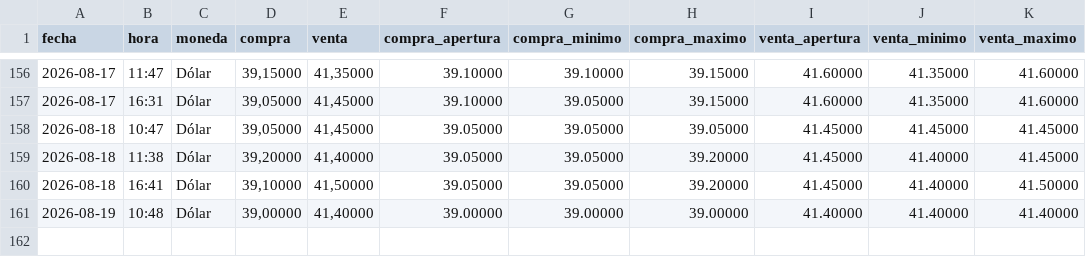
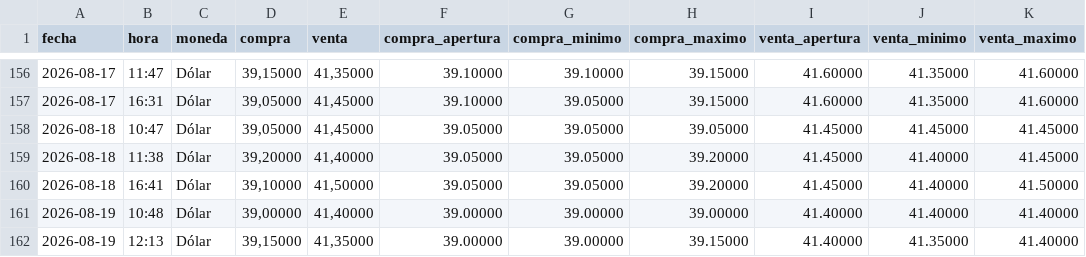
Before and after one commit to angelop47/Dollar-UY, a CSV file: cotizaciones.csv, drawn as a sheet; only a part is shown, gaps mark what is left out.

```diff
--- a/cotizaciones.csv
+++ b/cotizaciones.csv
@@ -161 +161,2 @@ fecha,hora,moneda,compra,venta,compra_apertura,compra_minimo,compra_maximo,venta
 2026-08-19,10:48,Dólar,"39,00000","41,40000",39.00000,39.00000,39.00000,41.40000,41.40000,41.40000
+2026-08-19,12:13,Dólar,"39,15000","41,35000",39.00000,39.00000,39.15000,41.40000,41.35000,41.40000
```
Also changed, not shown: 1 other file.
